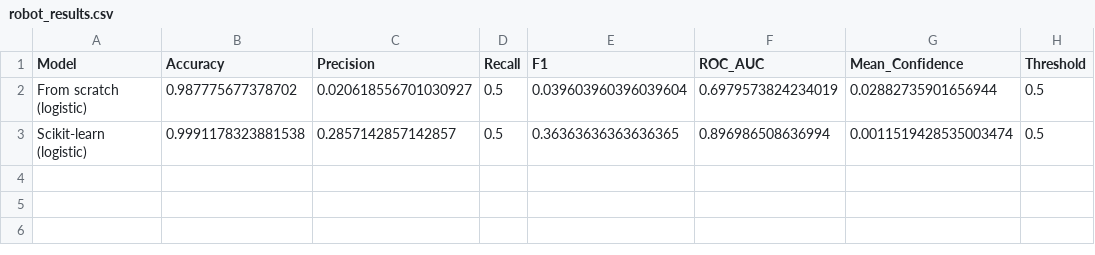
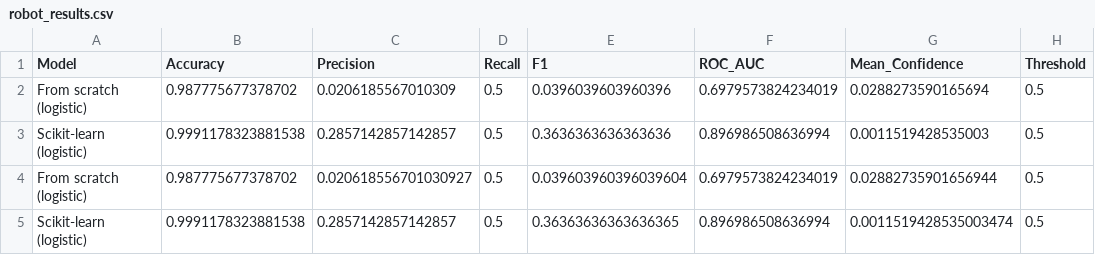
Before and after one commit to kinghighshow/LinearRegressionArchitecture_Group1, a CSV file: experiments/robot_results.csv, drawn as a sheet; the diff names each change by its address in the sheet, - before the commit and + after, or states it on an @@ line.

```diff
--- a/experiments/robot_results.csv
+++ b/experiments/robot_results.csv
+row 2: From scratch (logistic) | 0.987775677378702 | 0.0206185567010309 | 0.5 | 0.0396039603960396 | 0.6979573824234019 | 0.0288273590165694 | 0.5
+row 3: Scikit-learn (logistic) | 0.9991178323881538 | 0.2857142857142857 | 0.5 | 0.3636363636363636 | 0.896986508636994 | 0.0011519428535003 | 0.5
```
Also changed, not shown: 2 other files.
